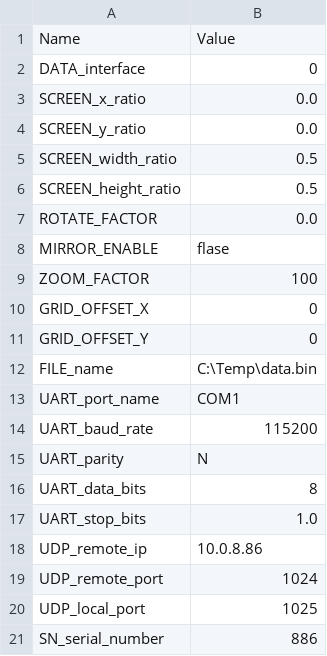
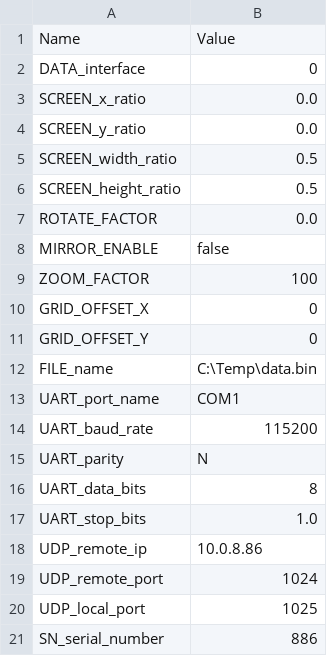
Before and after one commit to leesy24/PSDraw, a CSV file: data/config.csv, drawn as a sheet.

```diff
--- a/data/config.csv
+++ b/data/config.csv
@@ -7,3 +7,3 @@ SCREEN_height_ratio,0.5
 ROTATE_FACTOR,0.0
-MIRROR_ENABLE,flase
+MIRROR_ENABLE,false
 ZOOM_FACTOR,100
```
Also changed, not shown: data/config_4_1.csv, data/config_4_2.csv, 13 other files.
